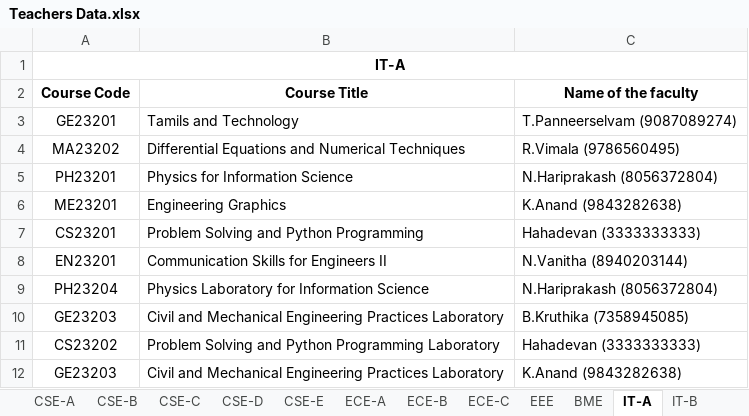
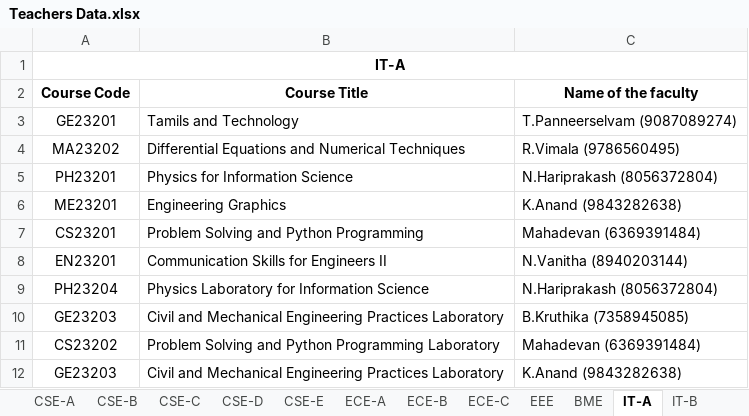
Before and after one commit to r-hariganesh6122/Attendence-Application, an Excel workbook: student-attendance/scripts/Teachers/Teachers Data.xlsx, sheet IT-A, drawn as a sheet; values as stored, in another font and other column widths than the file's, no borders; the diff names each change by its address in the sheet, - before the commit and + after, or states it on an @@ line.

```diff
--- a/student-attendance/scripts/Teachers/Teachers Data.xlsx (sheet IT-A)
+++ b/student-attendance/scripts/Teachers/Teachers Data.xlsx (sheet IT-A)
-C7 (Name of the faculty): Hahadevan (3333333333)
+C7 (Name of the faculty): Mahadevan (6369391484)
-C11 (Name of the faculty): Hahadevan (3333333333)
+C11 (Name of the faculty): Mahadevan (6369391484)
```
Also changed, not shown: sheet AIDS-C, sheet MCT, sheet IT-B, sheet AIDS-A, sheet AIDS-B, sheet IT-C, 9 more sheets, 1 other file.
